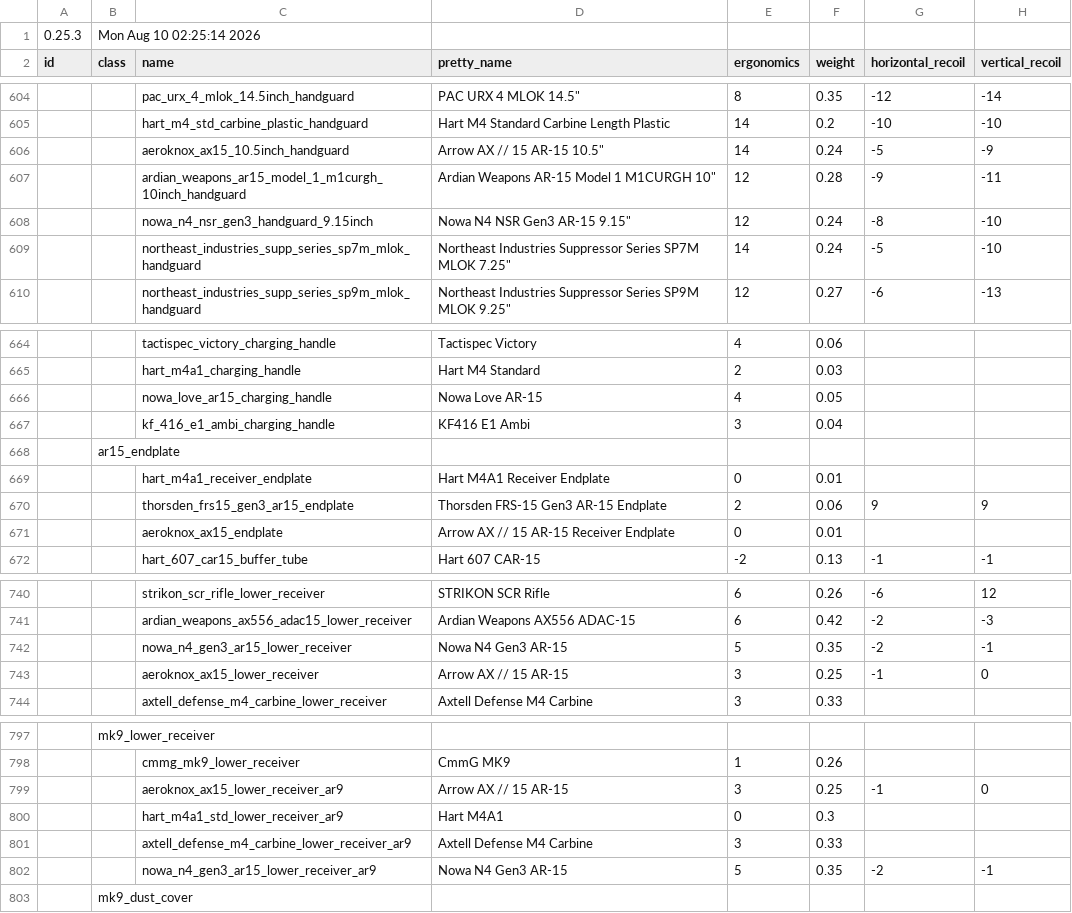
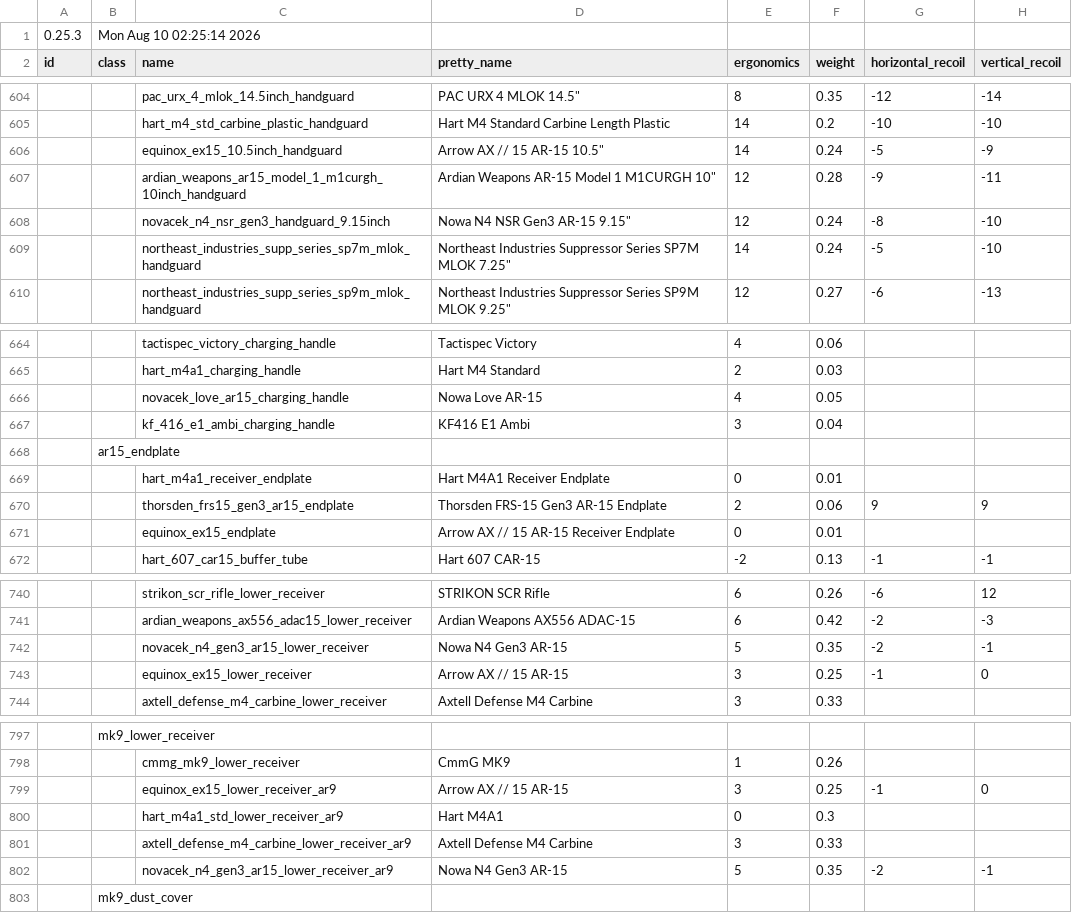
Before and after one commit to recoil-group/deadline-balancing, a CSV file: archive/0-25-3-renamed.csv, drawn as a sheet; only a part is shown, gaps mark what is left out; the diff covers the shown part only; the diff names each change by its address in the sheet, - before the commit and + after, or states it on an @@ line.

```diff
--- a/archive/0-25-3-renamed.csv
+++ b/archive/0-25-3-renamed.csv
-C606 (name): aeroknox_ax15_10.5inch_handguard
+C606 (name): equinox_ex15_10.5inch_handguard
-C608 (name): nowa_n4_nsr_gen3_handguard_9.15inch
+C608 (name): novacek_n4_nsr_gen3_handguard_9.15inch
-C666 (name): nowa_love_ar15_charging_handle
+C666 (name): novacek_love_ar15_charging_handle
-C671 (name): aeroknox_ax15_endplate
+C671 (name): equinox_ex15_endplate
-C742 (name): nowa_n4_gen3_ar15_lower_receiver
+C742 (name): novacek_n4_gen3_ar15_lower_receiver
-C743 (name): aeroknox_ax15_lower_receiver
+C743 (name): equinox_ex15_lower_receiver
-C799 (name): aeroknox_ax15_lower_receiver_ar9
+C799 (name): equinox_ex15_lower_receiver_ar9
-C802 (name): nowa_n4_gen3_ar15_lower_receiver_ar9
+C802 (name): novacek_n4_gen3_ar15_lower_receiver_ar9
```
Also changed, not shown: 17 edited cells elsewhere in this file, balancing.csv, 21 other files.
